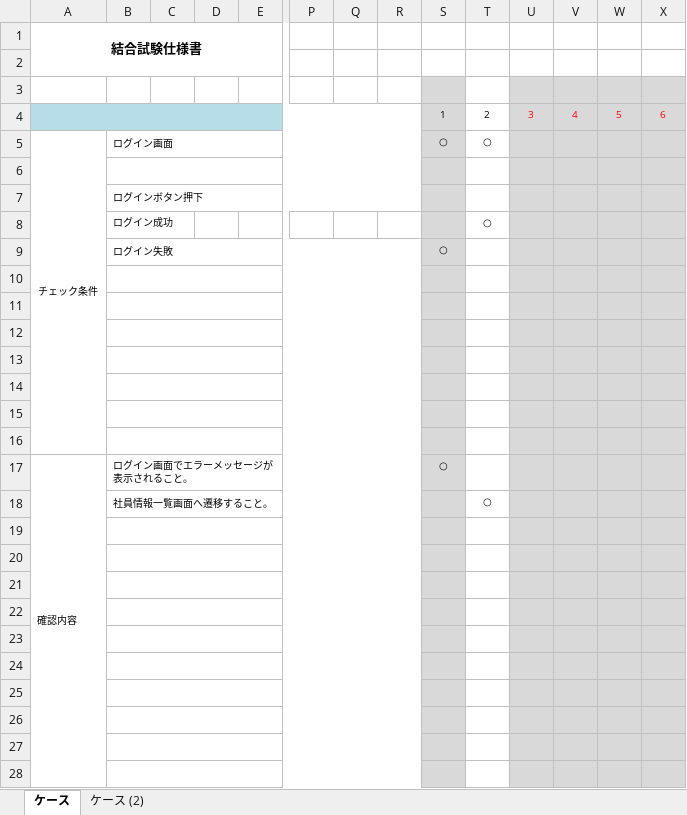
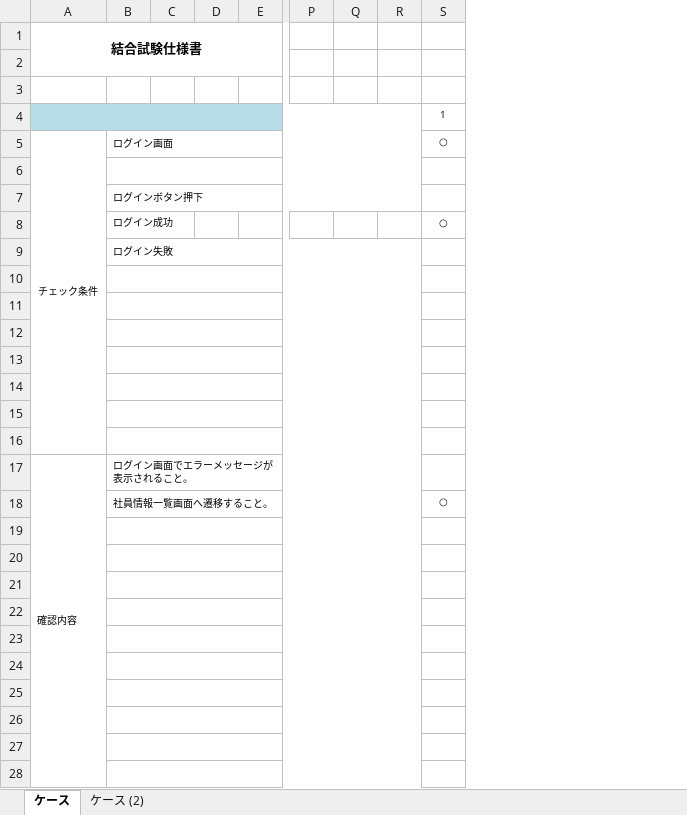
Before and after one commit to nts-ed/2023-04, an Excel workbook: 202304/05_結合テスト/外部レビュー/チーム1/230426社員情報結合試験仕様書.xlsx, sheet ケース, drawn as a sheet; only a part is shown, gaps mark what is left out; values as stored, in another font and other column widths than the file's, no borders; charts and pictures not drawn; removed rows and columns are numbered as before the commit, all else as after; rows hold the shown columns only; the diff covers the shown part only; the diff names each change by its address in the sheet, - before the commit and + after, or states it on an @@ line.

```diff
--- a/202304/05_結合テスト/外部レビュー/チーム1/230426社員情報結合試験仕様書.xlsx (sheet ケース)
+++ b/202304/05_結合テスト/外部レビュー/チーム1/230426社員情報結合試験仕様書.xlsx (sheet ケース)
-column T, rows 4-5: 2 | ○; row 18: ○
-column U, row 4: 3
-column V, row 4: 4
-column W, row 4: 5
-column X, row 4: 6
-S3:S7 fill: #D9D9D9
+S3:S7 fill: none
-row 8:  | ログイン成功 |  |  |  |  |  |  |  | ○
-B8: ログイン失敗
+B8: ログイン成功
-B9:R9 merged
-S8 fill: #D9D9D9
+S8 fill: none
+row 9:  | ログイン失敗
-S10:S28 fill: #D9D9D9
+S10:S28 fill: none
-S17: ○
+S17: (empty)
-S18: (empty)
+S18: ○
```
Also changed, not shown: cell formats elsewhere in this sheet, sheet ケース (2).
